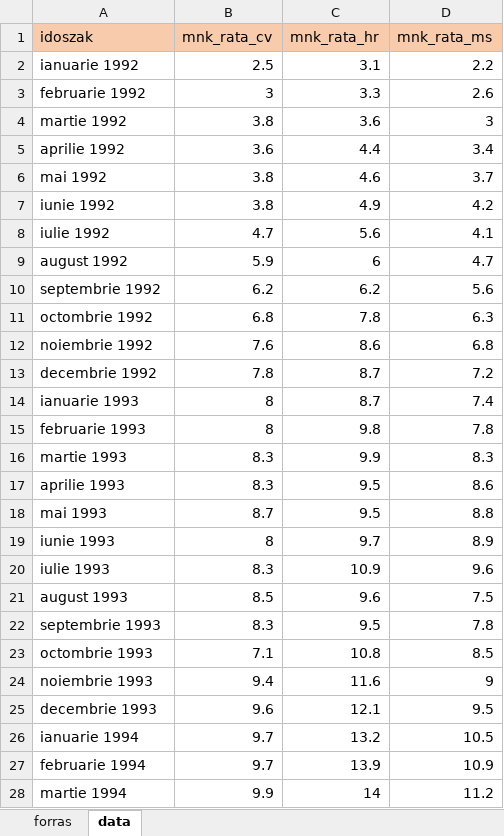
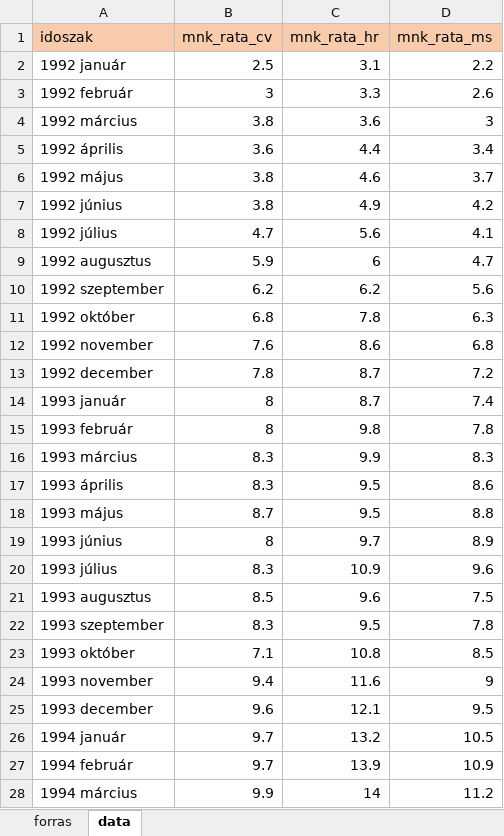
Before and after one commit to krisztiankarolyi/AllamVizsga, an Excel workbook: data.xlsx, sheet data, drawn as a sheet; only a part is shown; values as stored, in another font and other column widths than the file's, no borders; the diff covers the shown part only; the diff names each change by its address in the sheet, - before the commit and + after, or states it on an @@ line.

```diff
--- a/data.xlsx (sheet data)
+++ b/data.xlsx (sheet data)
-A2 (idoszak): ianuarie 1992
+A2 (idoszak): 1992 január
-A3 (idoszak): februarie 1992
+A3 (idoszak): 1992 február
-A4 (idoszak): martie 1992
+A4 (idoszak): 1992 március
-A5 (idoszak): aprilie 1992
+A5 (idoszak): 1992 április
-A6 (idoszak): mai 1992
+A6 (idoszak): 1992 május
-A7 (idoszak): iunie 1992
+A7 (idoszak): 1992 június
-A8 (idoszak): iulie 1992
+A8 (idoszak): 1992 július
-A9 (idoszak): august 1992
+A9 (idoszak): 1992 augusztus
-A10 (idoszak): septembrie 1992
+A10 (idoszak): 1992 szeptember
-A11 (idoszak): octombrie 1992
+A11 (idoszak): 1992 október
-A12 (idoszak): noiembrie 1992
+A12 (idoszak): 1992 november
-A13 (idoszak): decembrie 1992
+A13 (idoszak): 1992 december
-A14 (idoszak): ianuarie 1993
+A14 (idoszak): 1993 január
-A15 (idoszak): februarie 1993
+A15 (idoszak): 1993 február
-A16 (idoszak): martie 1993
+A16 (idoszak): 1993 március
-A17 (idoszak): aprilie 1993
+A17 (idoszak): 1993 április
-A18 (idoszak): mai 1993
+A18 (idoszak): 1993 május
-A19 (idoszak): iunie 1993
+A19 (idoszak): 1993 június
-A20 (idoszak): iulie 1993
+A20 (idoszak): 1993 július
-A21 (idoszak): august 1993
+A21 (idoszak): 1993 augusztus
-A22 (idoszak): septembrie 1993
+A22 (idoszak): 1993 szeptember
-A23 (idoszak): octombrie 1993
+A23 (idoszak): 1993 október
-A24 (idoszak): noiembrie 1993
+A24 (idoszak): 1993 november
-A25 (idoszak): decembrie 1993
+A25 (idoszak): 1993 december
-A26 (idoszak): ianuarie 1994
+A26 (idoszak): 1994 január
-A27 (idoszak): februarie 1994
+A27 (idoszak): 1994 február
-A28 (idoszak): martie 1994
+A28 (idoszak): 1994 március
```
Also changed, not shown: 352 edited cells elsewhere in this sheet, 1 other file.
